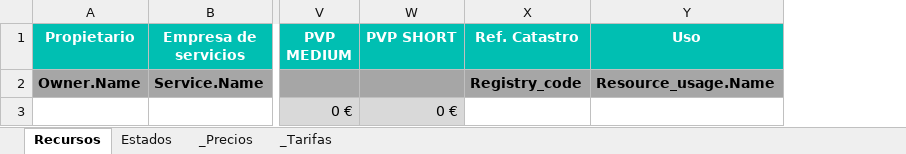
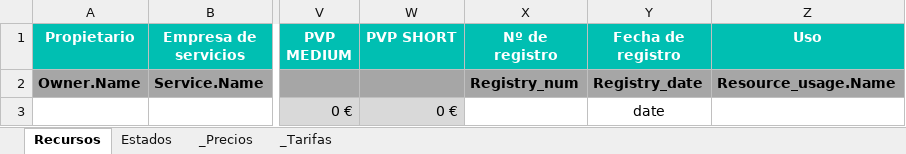
Before and after one commit to alejandro-andre/cotown-back, an Excel workbook: app/templates/report/recursos.xlsx, sheet Recursos, drawn as a sheet; only a part is shown, gaps mark what is left out; values as stored, in another font and other column widths than the file's, no borders; conditional formats not drawn; removed rows and columns are numbered as before the commit, all else as after; the diff names each change by its address in the sheet, - before the commit and + after, or states it on an @@ line.

Commit message:
Resources registry # and date

```diff
--- a/app/templates/report/recursos.xlsx (sheet Recursos)
+++ b/app/templates/report/recursos.xlsx (sheet Recursos)
-column X (Ref. Catastro), row 2: Registry_code
+column X (Nº de registro), row 2: Registry_num
+column Y (Fecha de registro), rows 2-3: Registry_date | date
```
Also changed, not shown: formulas that keep their value, 2 other files.
